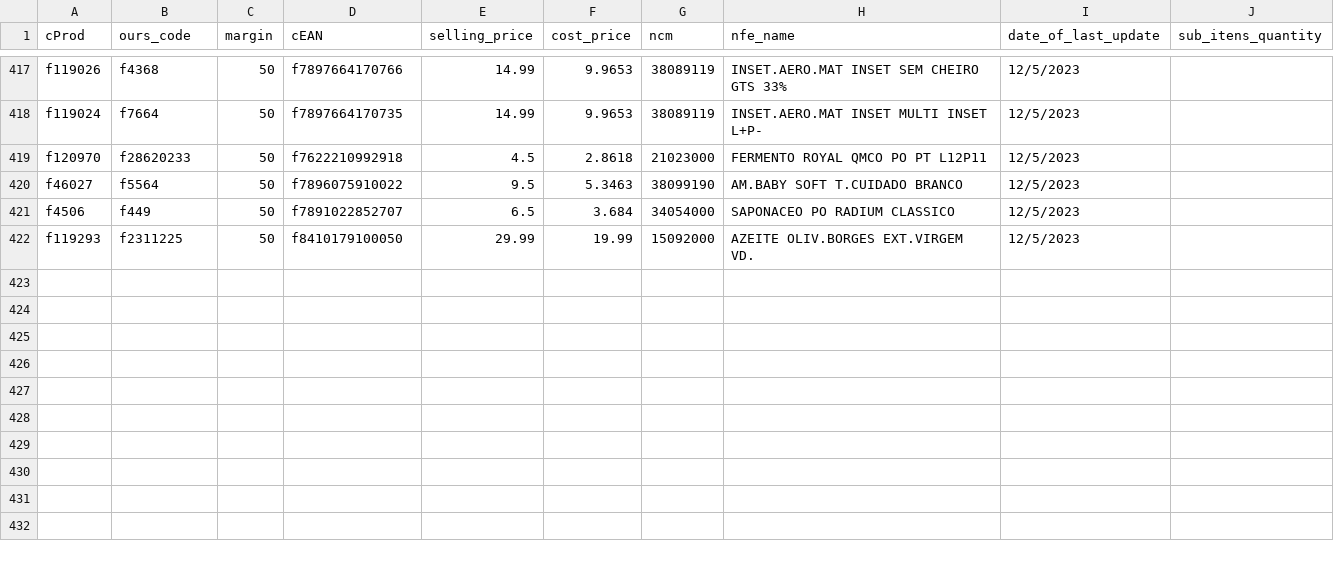
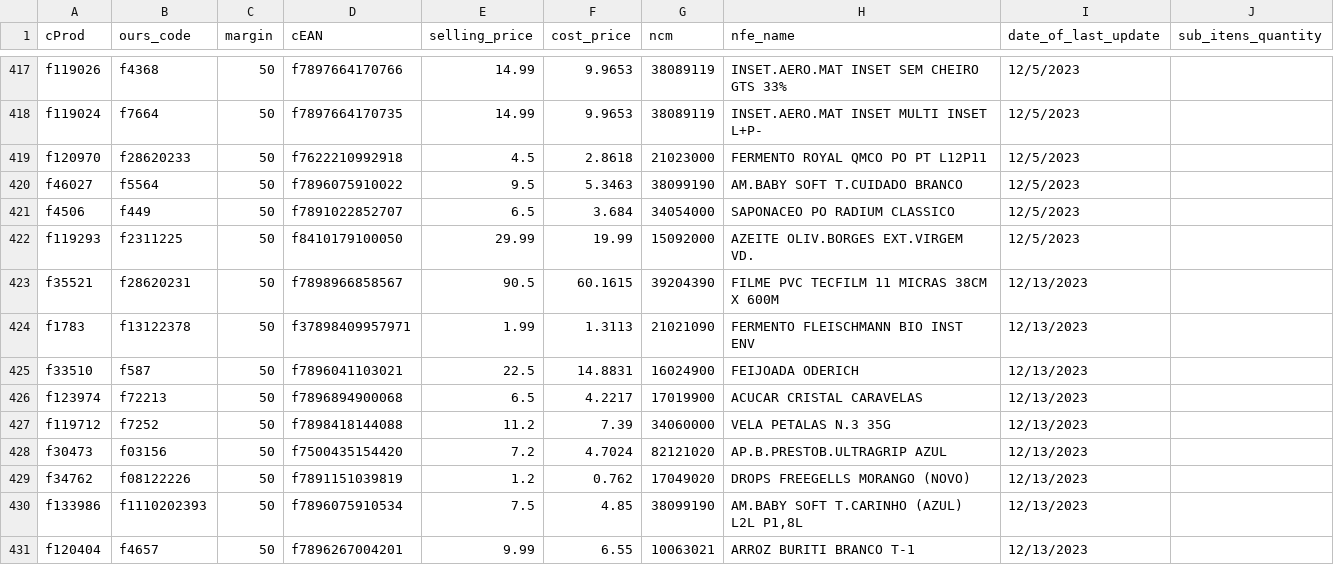
Before and after one commit to I3run01/bot-update-price-python, a CSV file: database/BOCCHI COM. DE SECOS E MOLHADOS LTDA.csv, drawn as a sheet; only a part is shown, gaps mark what is left out.

Commit message:
new prods

```diff
--- a/database/BOCCHI COM. DE SECOS E MOLHADOS LTDA.csv
+++ b/database/BOCCHI COM. DE SECOS E MOLHADOS LTDA.csv
@@ -422 +422,10 @@ f4506,f449,50,f7891022852707,6.5,3.684,34054000,SAPONACEO PO RADIUM CLASSICO,12/
 f119293,f2311225,50,f8410179100050,29.99,19.99,15092000,AZEITE OLIV.BORGES EXT.VIRGEM VD.,12/5/2023,
+f35521,f28620231,50,f7898966858567,90.5,60.1615,39204390,FILME PVC TECFILM 11 MICRAS 38CM X 600M,12/13/2023,
+f1783,f13122378,50,f37898409957971,1.99,1.3113,21021090,FERMENTO FLEISCHMANN BIO INST ENV,12/13/2023,
+f33510,f587,50,f7896041103021,22.5,14.8831,16024900,FEIJOADA ODERICH,12/13/2023,
+f123974,f72213,50,f7896894900068,6.5,4.2217,17019900,ACUCAR CRISTAL CARAVELAS,12/13/2023,
+f119712,f7252,50,f7898418144088,11.2,7.39,34060000,VELA PETALAS N.3 35G,12/13/2023,
+f30473,f03156,50,f7500435154420,7.2,4.7024,82121020,AP.B.PRESTOB.ULTRAGRIP AZUL,12/13/2023,
+f34762,f08122226,50,f7891151039819,1.2,0.762,17049020,DROPS FREEGELLS MORANGO (NOVO),12/13/2023,
+f133986,f1110202393,50,f7896075910534,7.5,4.85,38099190,"AM.BABY SOFT T.CARINHO (AZUL) L2L P1,8L",12/13/2023,
+f120404,f4657,50,f7896267004201,9.99,6.55,10063021,ARROZ BURITI BRANCO T-1,12/13/2023,
```
Also changed, not shown: database/CBN DISTRIB DE PROD ALIM E LOGISTICA LTDA.csv, database/DEYCON COMERCIO E DISTRIBUICAO LTDA.csv, 4 other files.
